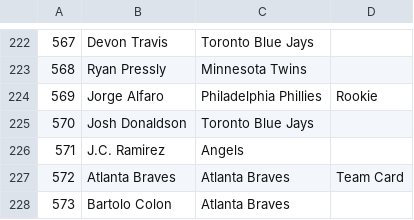
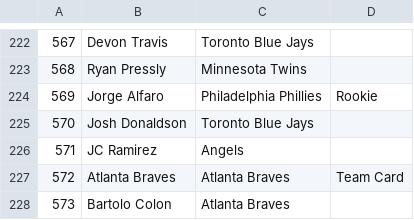
Before and after one commit to starstockmarket/card-checklists, a CSV file: 2017/baseball/2017-topps-series-2-606-update.csv, drawn as a sheet; only a part is shown, gaps mark what is left out; the diff names each change by its address in the sheet, - before the commit and + after, or states it on an @@ line.

Commit message:
topps 2018

```diff
--- a/2017/baseball/2017-topps-series-2-606-update.csv
+++ b/2017/baseball/2017-topps-series-2-606-update.csv
-B226: J.C. Ramirez
+B226: JC Ramirez
```
Also changed, not shown: 12 other files.
